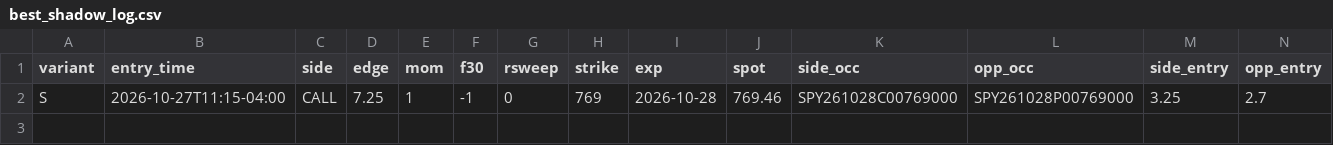
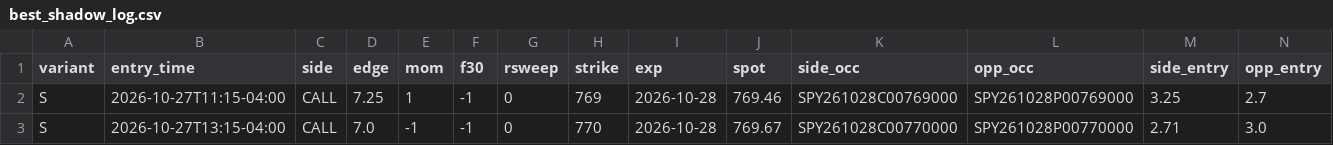
Before and after one commit to anwaralnayri1411-source/spx-bot, a CSV file: best_shadow_log.csv, drawn as a sheet; only a part is shown; rows hold the shown columns only; the diff names each change by its address in the sheet, - before the commit and + after, or states it on an @@ line.

Commit message:
best shadow log

```diff
--- a/best_shadow_log.csv
+++ b/best_shadow_log.csv
+row 3: S | 2026-10-27T13:15-04:00 | CALL | 7.0 | -1 | -1 | 0 | 770 | 2026-10-28 | 769.67 | SPY261028C00770000 | SPY261028P00770000 | 2.71 | 3.0
```
Also changed, not shown: 2 other files.
